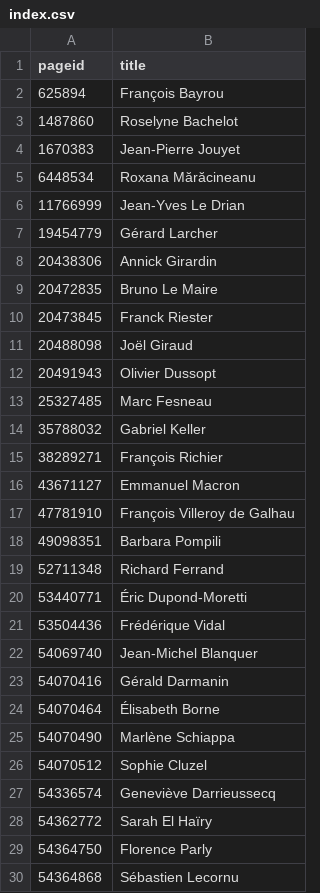
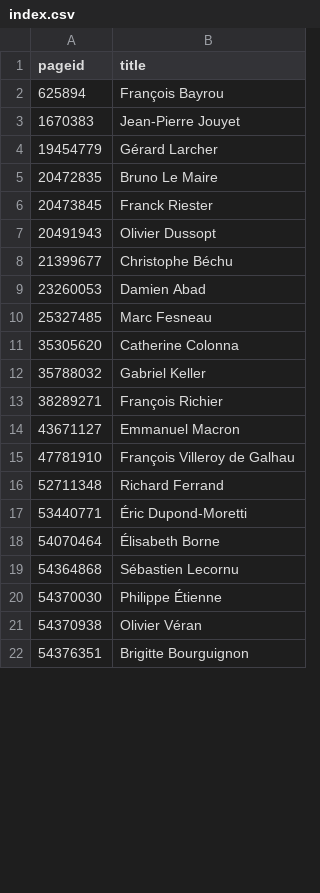
Before and after one commit to every-politician-scrapers/france-cabinet, a CSV file: enwiki/index.csv, drawn as a sheet; only a part is shown; the shorter side is filled out with more unchanged rows; removed rows and columns are numbered as before the commit, all else as after; the diff covers the shown part only; the diff names each change by its address in the sheet, - before the commit and + after, or states it on an @@ line.

```diff
--- a/enwiki/index.csv
+++ b/enwiki/index.csv
-row 3: 1487860 | Roselyne Bachelot
-row 5: 6448534 | Roxana Mărăcineanu
-row 6: 11766999 | Jean-Yves Le Drian
-row 8: 20438306 | Annick Girardin
-row 11: 20488098 | Joël Giraud
+row 8: 21399677 | Christophe Béchu
+row 9: 23260053 | Damien Abad
+row 11: 35305620 | Catherine Colonna
-row 18: 49098351 | Barbara Pompili
-row 21: 53504436 | Frédérique Vidal
-row 22: 54069740 | Jean-Michel Blanquer
-row 23: 54070416 | Gérald Darmanin
-row 25: 54070490 | Marlène Schiappa
-row 26: 54070512 | Sophie Cluzel
-row 27: 54336574 | Geneviève Darrieussecq
-row 28: 54362772 | Sarah El Haïry
-row 29: 54364750 | Florence Parly
```
Also changed, not shown: 6 added rows and 11 removed rows elsewhere in this file, 35 other files.
